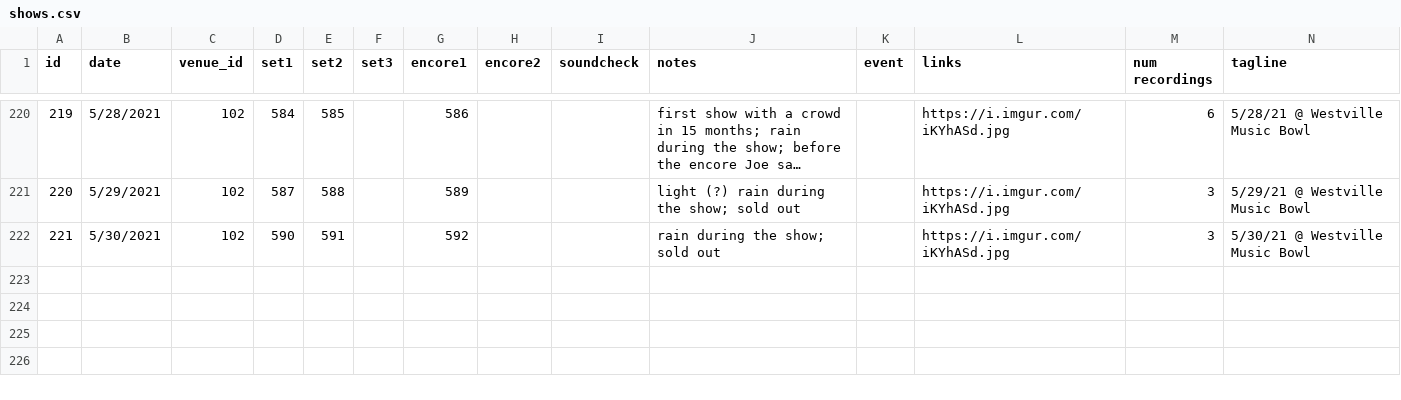
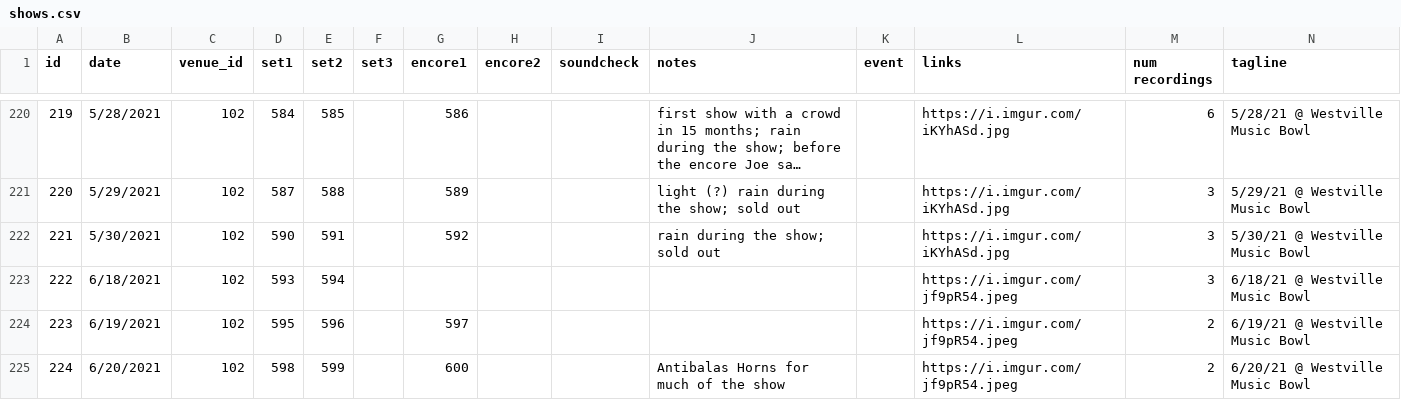
Before and after one commit to alxndr/almost-dead-net, a CSV file: src/data/csv/shows.csv, drawn as a sheet; only a part is shown, gaps mark what is left out; long unchanged cells end in …; the diff names each change by its address in the sheet, - before the commit and + after, or states it on an @@ line.

Commit message:
Update shows.csv

```diff
--- a/src/data/csv/shows.csv
+++ b/src/data/csv/shows.csv
+row 223: 222 | 6/18/2021 | 102 | 593 | 594 |  |  |  |  |  |  | https://i.imgur.com/jf9pR54.jpeg | 3 | 6/18/21 @ Westville Music Bowl
+row 224: 223 | 6/19/2021 | 102 | 595 | 596 |  | 597 |  |  |  |  | https://i.imgur.com/jf9pR54.jpeg | 2 | 6/19/21 @ Westville Music Bowl
+row 225: 224 | 6/20/2021 | 102 | 598 | 599 |  | 600 |  |  | Antibalas Horns for much of the show |  | https://i.imgur.com/jf9pR54.jpeg | 2 | 6/20/21 @ Westville Music Bowl
```
